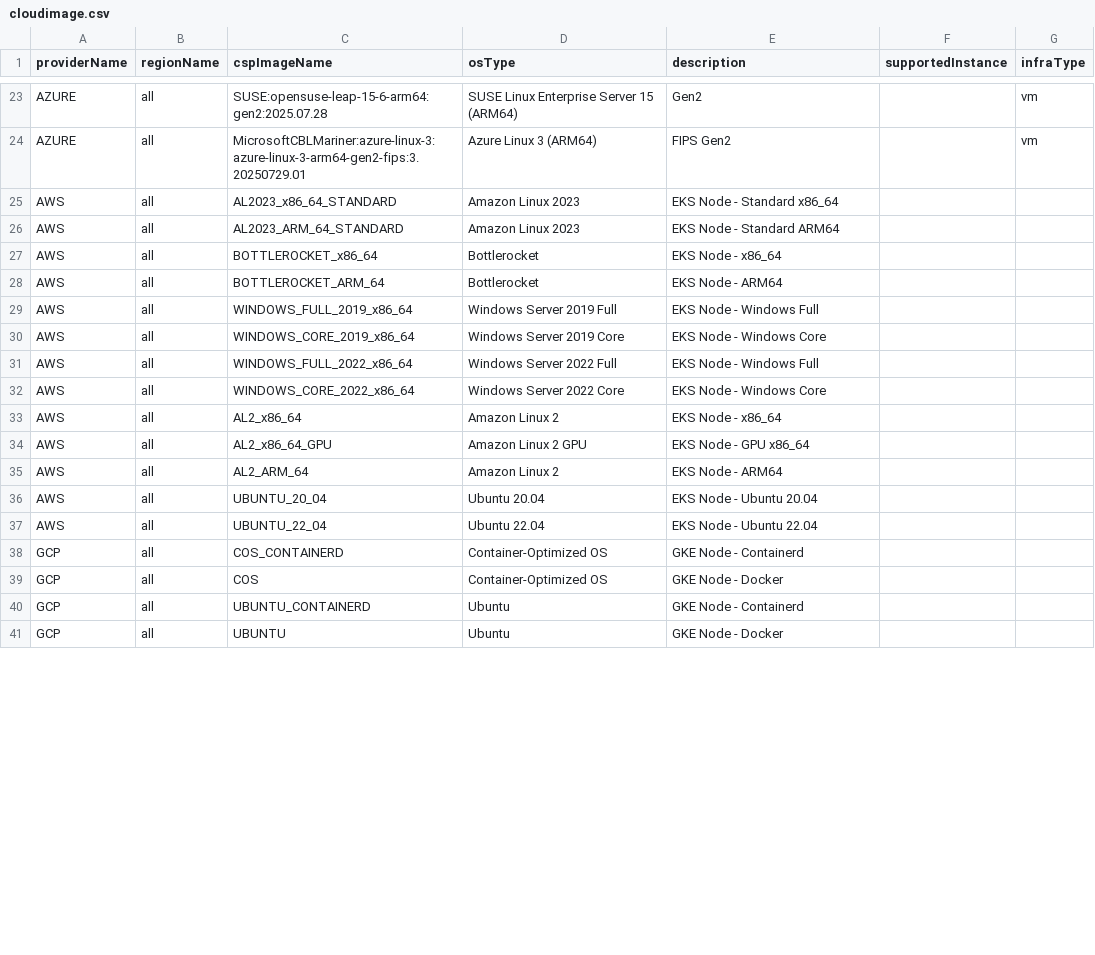
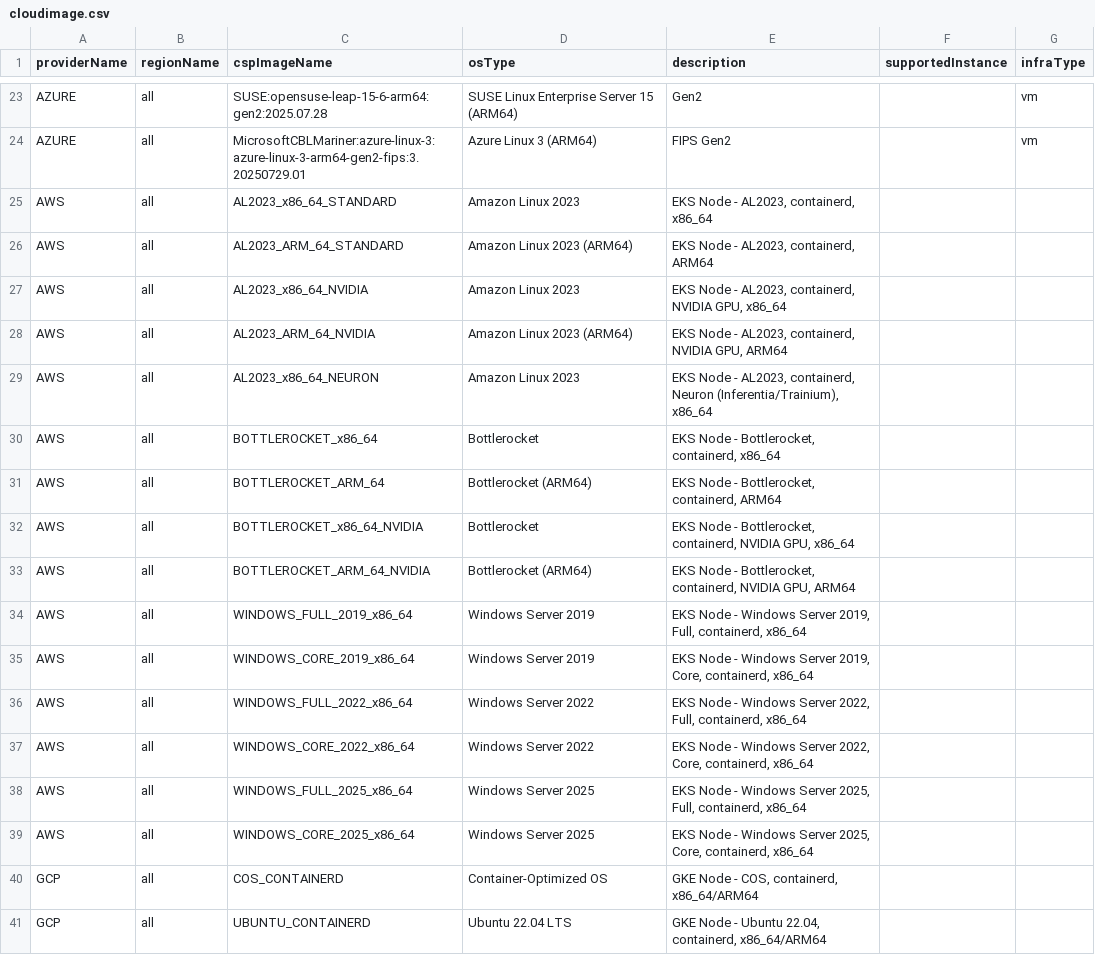
Before and after one commit to cloud-barista/cb-tumblebug, a CSV file: assets/cloudimage.csv, drawn as a sheet; only a part is shown, gaps mark what is left out; the diff covers the shown part only.

Commit message:
chore: address review feedback for PR #2332
Refine cloudimage.csv and remove hardcoded default image logic

```diff
--- a/assets/cloudimage.csv
+++ b/assets/cloudimage.csv
@@ -24,18 +24,18 @@ AZURE,all,SUSE:opensuse-leap-15-6-arm64:gen2:2025.07.28,SUSE Linux Enterprise Se
 AZURE,all,MicrosoftCBLMariner:azure-linux-3:azure-linux-3-arm64-gen2-fips:3.20250729.01,Azure Linux 3 (ARM64),FIPS Gen2,,vm
-AWS,all,AL2023_x86_64_STANDARD,Amazon Linux 2023,EKS Node - Standard x86_64,,
-AWS,all,AL2023_ARM_64_STANDARD,Amazon Linux 2023,EKS Node - Standard ARM64,,
-AWS,all,BOTTLEROCKET_x86_64,Bottlerocket,EKS Node - x86_64,,
-AWS,all,BOTTLEROCKET_ARM_64,Bottlerocket,EKS Node - ARM64,,
-AWS,all,WINDOWS_FULL_2019_x86_64,Windows Server 2019 Full,EKS Node - Windows Full,,
-AWS,all,WINDOWS_CORE_2019_x86_64,Windows Server 2019 Core,EKS Node - Windows Core,,
-AWS,all,WINDOWS_FULL_2022_x86_64,Windows Server 2022 Full,EKS Node - Windows Full,,
-AWS,all,WINDOWS_CORE_2022_x86_64,Windows Server 2022 Core,EKS Node - Windows Core,,
-AWS,all,AL2_x86_64,Amazon Linux 2,EKS Node - x86_64,,
-AWS,all,AL2_x86_64_GPU,Amazon Linux 2 GPU,EKS Node - GPU x86_64,,
-AWS,all,AL2_ARM_64,Amazon Linux 2,EKS Node - ARM64,,
-AWS,all,UBUNTU_20_04,Ubuntu 20.04,EKS Node - Ubuntu 20.04,,
-AWS,all,UBUNTU_22_04,Ubuntu 22.04,EKS Node - Ubuntu 22.04,,
-GCP,all,COS_CONTAINERD,Container-Optimized OS,GKE Node - Containerd,,
-GCP,all,COS,Container-Optimized OS,GKE Node - Docker,,
-GCP,all,UBUNTU_CONTAINERD,Ubuntu,GKE Node - Containerd,,
-GCP,all,UBUNTU,Ubuntu,GKE Node - Docker,,
+AWS,all,AL2023_x86_64_STANDARD,Amazon Linux 2023,"EKS Node - AL2023, containerd, x86_64",,
+AWS,all,AL2023_ARM_64_STANDARD,Amazon Linux 2023 (ARM64),"EKS Node - AL2023, containerd, ARM64",,
+AWS,all,AL2023_x86_64_NVIDIA,Amazon Linux 2023,"EKS Node - AL2023, containerd, NVIDIA GPU, x86_64",,
+AWS,all,AL2023_ARM_64_NVIDIA,Amazon Linux 2023 (ARM64),"EKS Node - AL2023, containerd, NVIDIA GPU, ARM64",,
+AWS,all,AL2023_x86_64_NEURON,Amazon Linux 2023,"EKS Node - AL2023, containerd, Neuron (Inferentia/Trainium), x86_64",,
+AWS,all,BOTTLEROCKET_x86_64,Bottlerocket,"EKS Node - Bottlerocket, containerd, x86_64",,
+AWS,all,BOTTLEROCKET_ARM_64,Bottlerocket (ARM64),"EKS Node - Bottlerocket, containerd, ARM64",,
+AWS,all,BOTTLEROCKET_x86_64_NVIDIA,Bottlerocket,"EKS Node - Bottlerocket, containerd, NVIDIA GPU, x86_64",,
+AWS,all,BOTTLEROCKET_ARM_64_NVIDIA,Bottlerocket (ARM64),"EKS Node - Bottlerocket, containerd, NVIDIA GPU, ARM64",,
+AWS,all,WINDOWS_FULL_2019_x86_64,Windows Server 2019,"EKS Node - Windows Server 2019, Full, containerd, x86_64",,
+AWS,all,WINDOWS_CORE_2019_x86_64,Windows Server 2019,"EKS Node - Windows Server 2019, Core, containerd, x86_64",,
+AWS,all,WINDOWS_FULL_2022_x86_64,Windows Server 2022,"EKS Node - Windows Server 2022, Full, containerd, x86_64",,
+AWS,all,WINDOWS_CORE_2022_x86_64,Windows Server 2022,"EKS Node - Windows Server 2022, Core, containerd, x86_64",,
+AWS,all,WINDOWS_FULL_2025_x86_64,Windows Server 2025,"EKS Node - Windows Server 2025, Full, containerd, x86_64",,
+AWS,all,WINDOWS_CORE_2025_x86_64,Windows Server 2025,"EKS Node - Windows Server 2025, Core, containerd, x86_64",,
+GCP,all,COS_CONTAINERD,Container-Optimized OS,"GKE Node - COS, containerd, x86_64/ARM64",,
+GCP,all,UBUNTU_CONTAINERD,Ubuntu 22.04 LTS,"GKE Node - Ubuntu 22.04, containerd, x86_64/ARM64",,
```
Also changed, not shown: 1 removed row and 2 edited cells elsewhere in this file, 2 other files.
